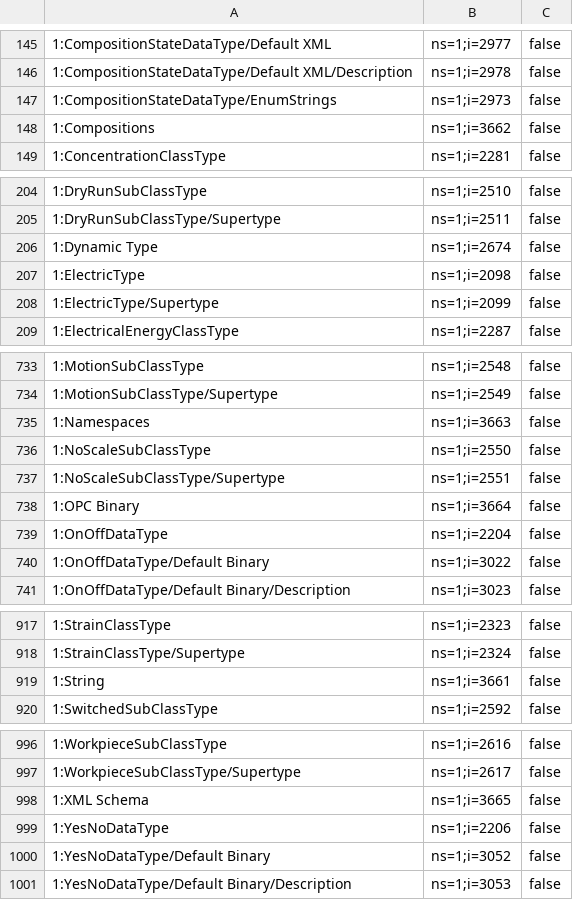
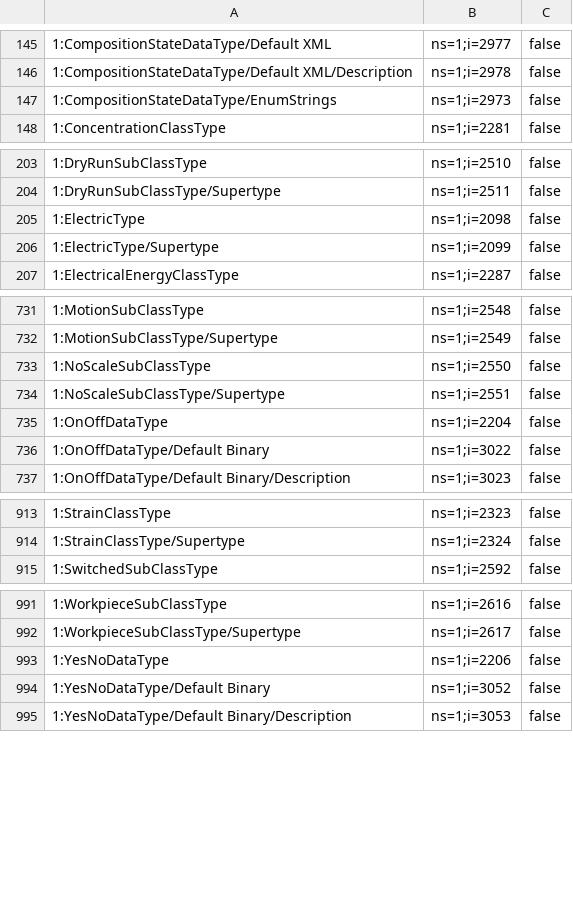
Before and after one commit to mtconnect/opc_ua_architecture, a CSV file: MTConnectNodeIds.csv, drawn as a sheet; only a part is shown, gaps mark what is left out; the diff covers the shown part only.

```diff
--- a/MTConnectNodeIds.csv
+++ b/MTConnectNodeIds.csv
@@ -147,3 +147,2 @@
 1:CompositionStateDataType/EnumStrings,ns=1;i=2973,false
-1:Compositions,ns=1;i=3662,false
 1:ConcentrationClassType,ns=1;i=2281,false
@@ -205,3 +204,2 @@
 1:DryRunSubClassType/Supertype,ns=1;i=2511,false
-1:Dynamic Type,ns=1;i=2674,false
 1:ElectricType,ns=1;i=2098,false
@@ -734,6 +732,4 @@
 1:MotionSubClassType/Supertype,ns=1;i=2549,false
-1:Namespaces,ns=1;i=3663,false
 1:NoScaleSubClassType,ns=1;i=2550,false
 1:NoScaleSubClassType/Supertype,ns=1;i=2551,false
-1:OPC Binary,ns=1;i=3664,false
 1:OnOffDataType,ns=1;i=2204,false
@@ -918,3 +914,2 @@
 1:StrainClassType/Supertype,ns=1;i=2324,false
-1:String,ns=1;i=3661,false
 1:SwitchedSubClassType,ns=1;i=2592,false
@@ -997,3 +992,2 @@
 1:WorkpieceSubClassType/Supertype,ns=1;i=2617,false
-1:XML Schema,ns=1;i=3665,false
 1:YesNoDataType,ns=1;i=2206,false
```
Also changed, not shown: 1 removed row elsewhere in this file, 4 other files.
